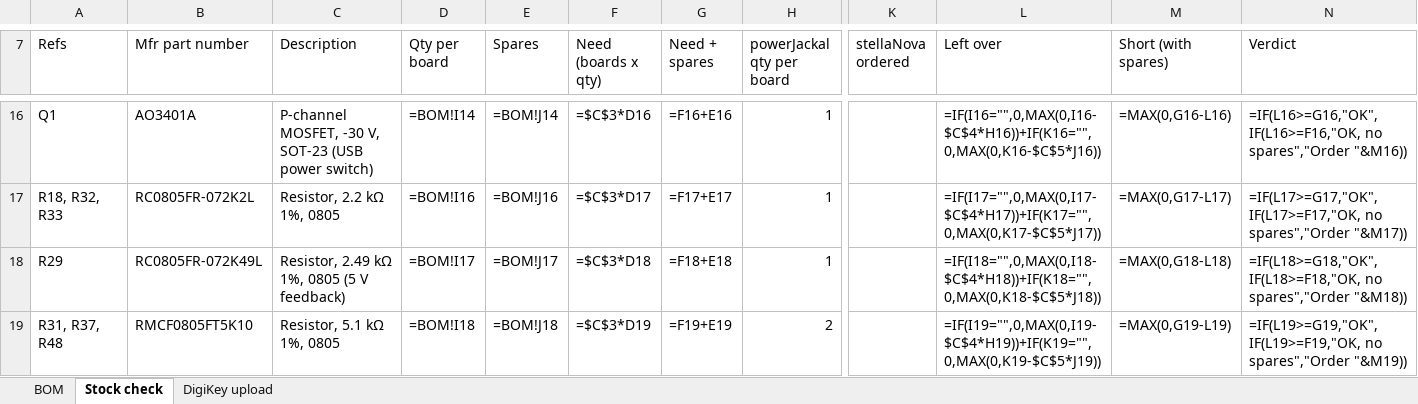
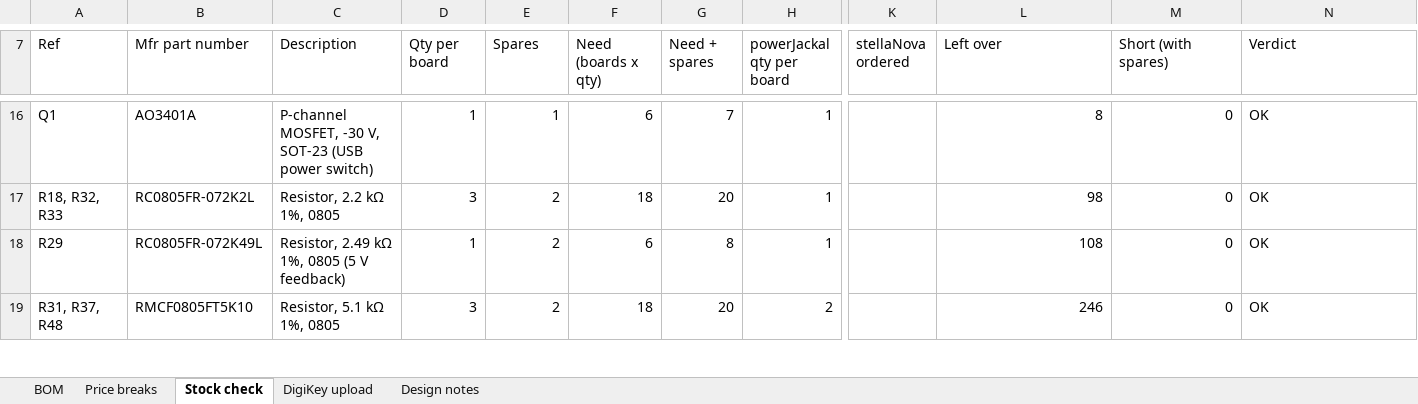
Before and after one commit to UW-VexU/UWAT-Centurion-Board, an Excel workbook: centurion/bom/centurion_revA_BOM.xlsx, sheet Stock check, drawn as a sheet; only a part is shown, gaps mark what is left out; values as stored, in another font and other column widths than the file's, no cell formats; formulas without a stored value are shown as written; the diff covers the shown part only; the diff names each change by its address in the sheet, - before the commit and + after, or states it on an @@ line.

```diff
--- a/centurion/bom/centurion_revA_BOM.xlsx (sheet Stock check)
+++ b/centurion/bom/centurion_revA_BOM.xlsx (sheet Stock check)
+sheet tab: Price breaks
+sheet tab: Design notes
-A7: Refs
+A7: Ref
-D16 (Qty per board): =BOM!I14
+D16 (Qty per board): 1
-E16 (Spares): =BOM!J14
+E16 (Spares): 1
-F16 (Need (boards x qty)): =$C$3*D16
+F16 (Need (boards x qty)): 6
-G16 (Need + spares): =F16+E16
+G16 (Need + spares): 7
-L16 (Left over): =IF(I16="",0,MAX(0,I16-$C$4*H16))+IF(K16="",0,MAX(0,K16-$C$5*J16))
+L16 (Left over): 8
-M16 (Short (with spares)): =MAX(0,G16-L16)
+M16 (Short (with spares)): 0
-N16 (Verdict): =IF(L16>=G16,"OK",IF(L16>=F16,"OK, no spares","Order "&M16))
+N16 (Verdict): OK
-D17 (Qty per board): =BOM!I16
+D17 (Qty per board): 3
-E17 (Spares): =BOM!J16
+E17 (Spares): 2
-F17 (Need (boards x qty)): =$C$3*D17
+F17 (Need (boards x qty)): 18
-G17 (Need + spares): =F17+E17
+G17 (Need + spares): 20
-L17 (Left over): =IF(I17="",0,MAX(0,I17-$C$4*H17))+IF(K17="",0,MAX(0,K17-$C$5*J17))
+L17 (Left over): 98
-M17 (Short (with spares)): =MAX(0,G17-L17)
+M17 (Short (with spares)): 0
-N17 (Verdict): =IF(L17>=G17,"OK",IF(L17>=F17,"OK, no spares","Order "&M17))
+N17 (Verdict): OK
-D18 (Qty per board): =BOM!I17
+D18 (Qty per board): 1
-E18 (Spares): =BOM!J17
+E18 (Spares): 2
-F18 (Need (boards x qty)): =$C$3*D18
+F18 (Need (boards x qty)): 6
-G18 (Need + spares): =F18+E18
+G18 (Need + spares): 8
-L18 (Left over): =IF(I18="",0,MAX(0,I18-$C$4*H18))+IF(K18="",0,MAX(0,K18-$C$5*J18))
+L18 (Left over): 108
-M18 (Short (with spares)): =MAX(0,G18-L18)
+M18 (Short (with spares)): 0
-N18 (Verdict): =IF(L18>=G18,"OK",IF(L18>=F18,"OK, no spares","Order "&M18))
+N18 (Verdict): OK
-D19 (Qty per board): =BOM!I18
+D19 (Qty per board): 3
-E19 (Spares): =BOM!J18
+E19 (Spares): 2
-F19 (Need (boards x qty)): =$C$3*D19
+F19 (Need (boards x qty)): 18
-G19 (Need + spares): =F19+E19
+G19 (Need + spares): 20
-L19 (Left over): =IF(I19="",0,MAX(0,I19-$C$4*H19))+IF(K19="",0,MAX(0,K19-$C$5*J19))
+L19 (Left over): 246
-M19 (Short (with spares)): =MAX(0,G19-L19)
+M19 (Short (with spares)): 0
-N19 (Verdict): =IF(L19>=G19,"OK",IF(L19>=F19,"OK, no spares","Order "&M19))
+N19 (Verdict): OK
```
Also changed, not shown: 2 added rows and 171 edited cells elsewhere in this sheet, sheet BOM, sheet DigiKey upload, cell formats, 7 other files.
